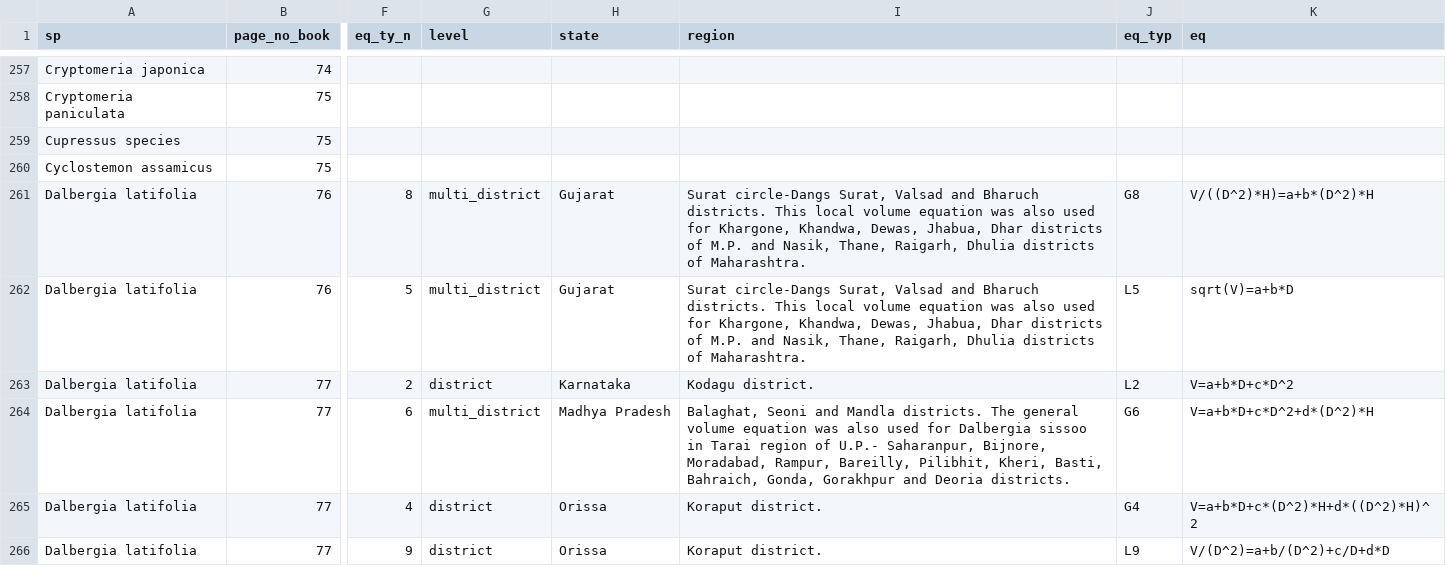
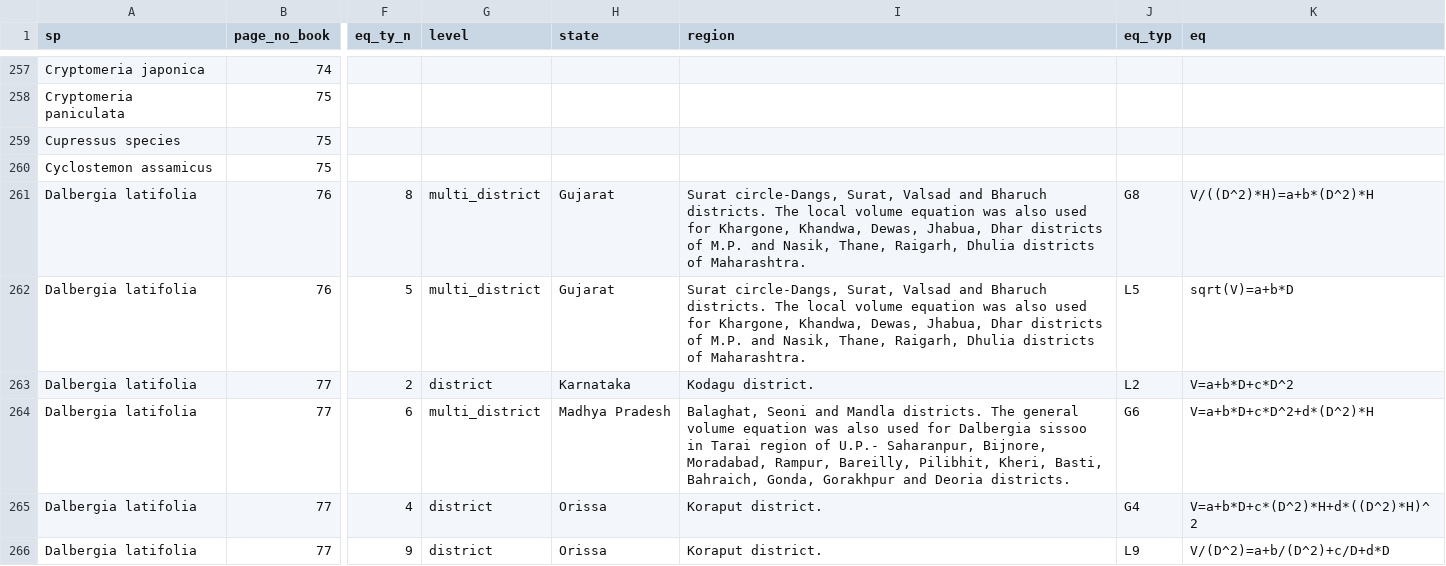
Before and after one commit to shringi/Timber_Volume_Equations_FSI, a CSV file: The_List_of_Volume_Equations.csv, drawn as a sheet; only a part is shown, gaps mark what is left out; the diff covers the shown part only; the diff names each change by its address in the sheet, - before the commit and + after, or states it on an @@ line.

Commit message:
Corrected typo in the region section, added missing level, state column values.

```diff
--- a/The_List_of_Volume_Equations.csv
+++ b/The_List_of_Volume_Equations.csv
-I261:I262 (region): Surat circle-Dangs Surat, Valsad and Bharuch districts. This local volume…
+I261:I262 (region): Surat circle-Dangs, Surat, Valsad and Bharuch districts. The local volume…
```
Also changed, not shown: 16 edited cells elsewhere in this file.
